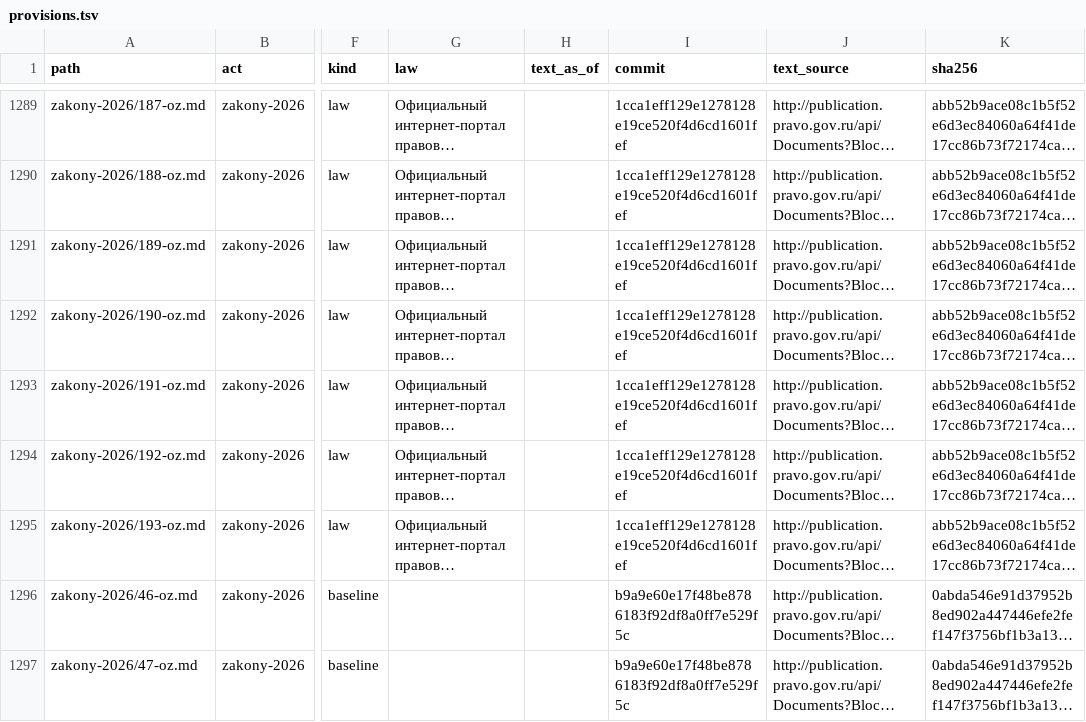
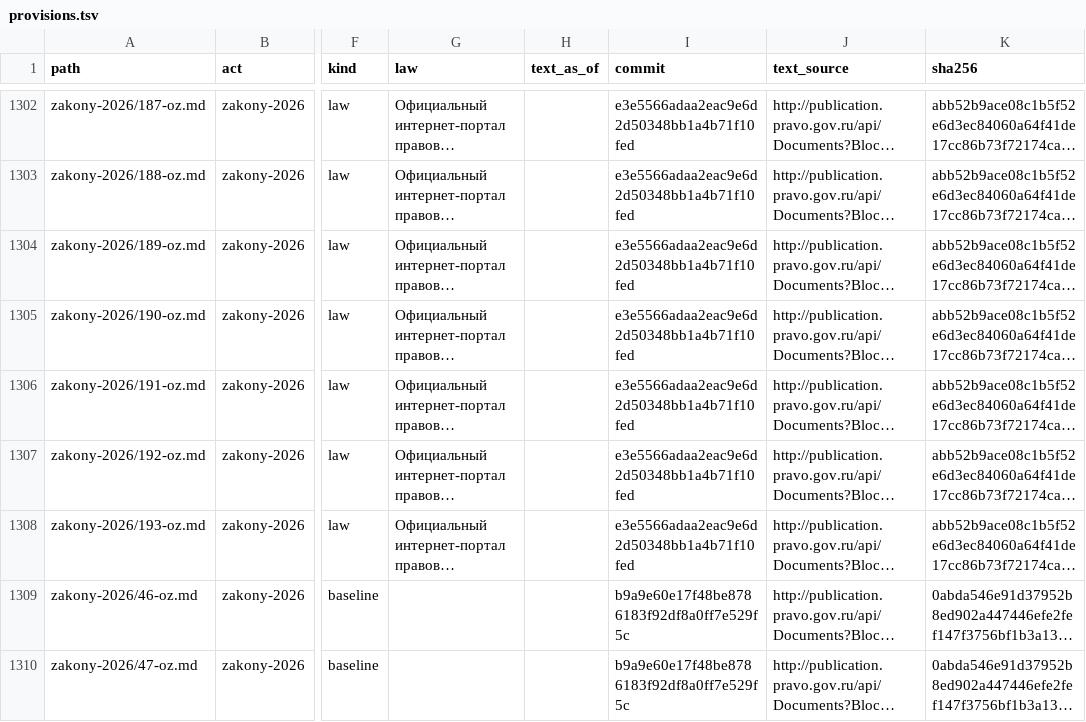
Before and after one commit to lexifina/russia-novosibirsk-law, a TSV file: data/provisions.tsv, drawn as a sheet; only a part is shown, gaps mark what is left out; long unchanged cells end in …; addresses are those after the commit; the diff covers the shown part only; the diff names each change by its address in the sheet, - before the commit and + after, or states it on an @@ line.

```diff
--- a/data/provisions.tsv
+++ b/data/provisions.tsv
-I1302:I1308 (commit): 1cca1eff129e1278128e19ce520f4d6cd1601fef
+I1302:I1308 (commit): e3e5566adaa2eac9e6d2d50348bb1a4b71f10fed
```
Also changed, not shown: 13 added rows and 10 edited cells elsewhere in this file, data/commits.csv, data/laws.csv, 6 other files.
